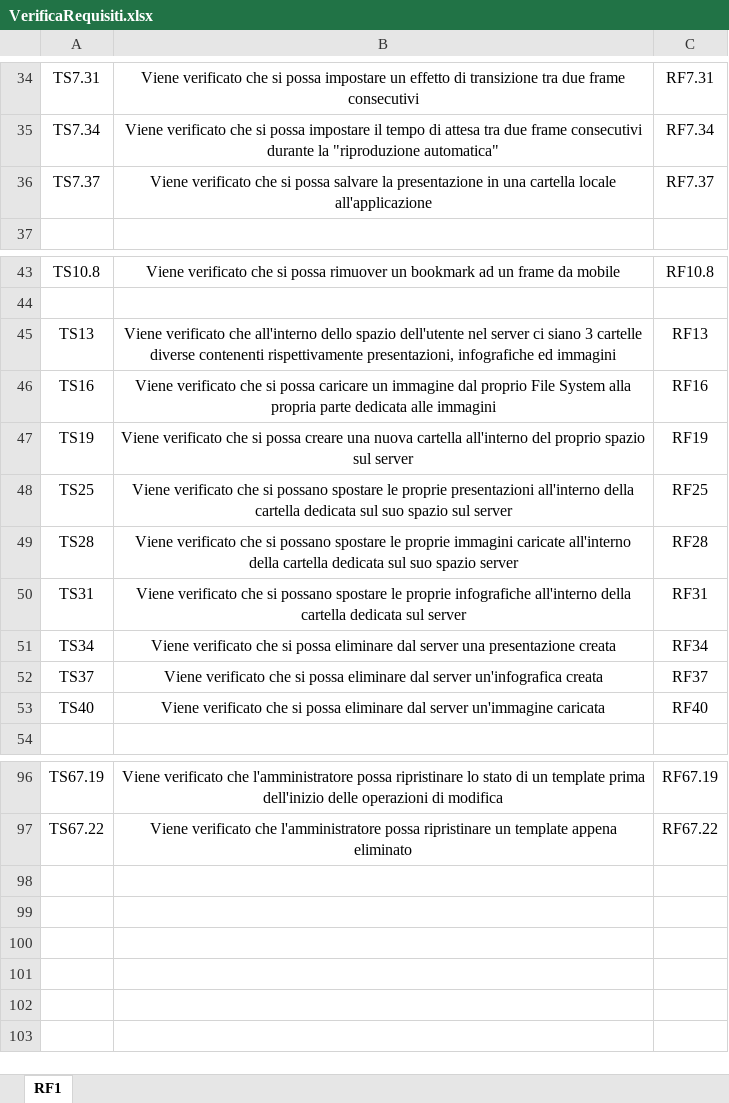
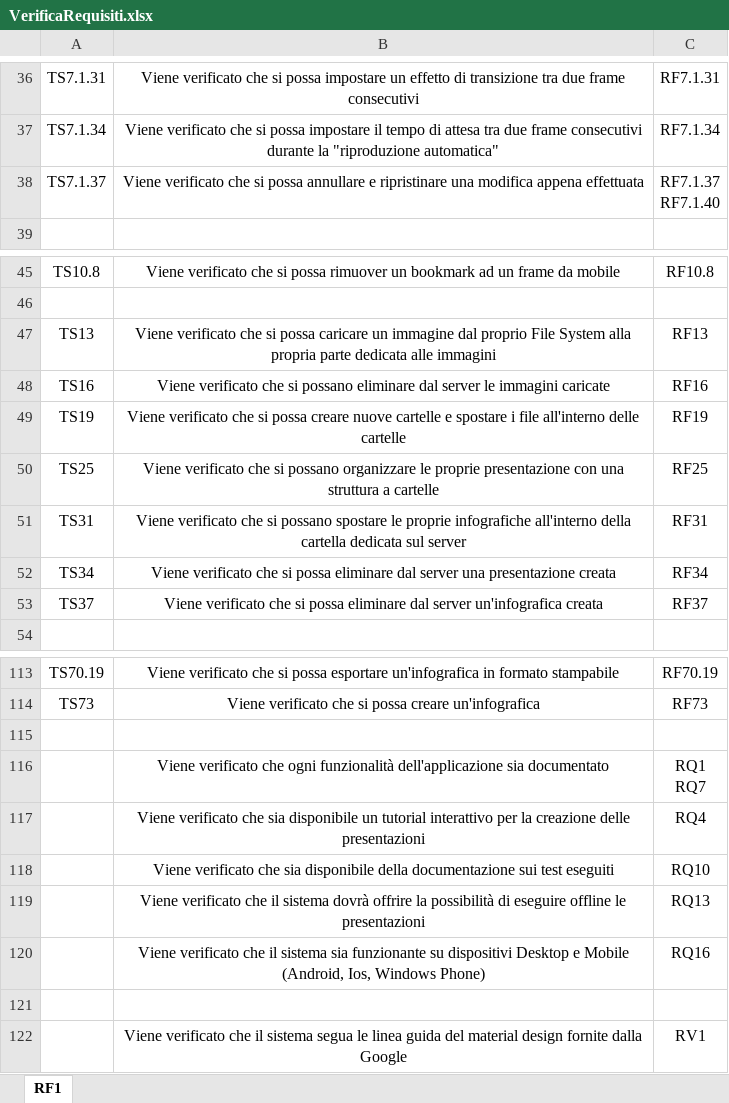
Before and after one commit to PetrucciMauro/Glass-uni-Scanner, an Excel workbook: RR/Esterni/Piano di qualifica/VerificaRequisiti.xlsx, sheet RF1, drawn as a sheet; only a part is shown, gaps mark what is left out; values as stored, in another font and other column widths than the file's, no borders; removed rows and columns are numbered as before the commit, all else as after; ↵ is a line break in a cell; the diff covers the shown part only; the diff names each change by its address in the sheet, - before the commit and + after, or states it on an @@ line.

Commit message:
aggiornata verifica dei requisiti

```diff
--- a/RR/Esterni/Piano di qualifica/VerificaRequisiti.xlsx (sheet RF1)
+++ b/RR/Esterni/Piano di qualifica/VerificaRequisiti.xlsx (sheet RF1)
-A36: TS7.31
+A36: TS7.1.31
-C36: RF7.31
+C36: RF7.1.31
-A37: TS7.34
+A37: TS7.1.34
-C37: RF7.34
+C37: RF7.1.34
-row 36: TS7.37 | Viene verificato che si possa salvare la presentazione in una cartella locale all'applicazione | RF7.37
+row 38: TS7.1.37 | Viene verificato che si possa annullare e ripristinare una modifica appena effettuata | RF7.1.37 ↵ RF7.1.40
-B47: …verificato che all'interno dello spazio dell'utente nel server ci siano 3 cartelle diverse contenenti rispettivamente presentazioni, infografiche ed immagini
+B47: …verificato che si possa caricare un immagine dal proprio File System alla propria parte dedicata alle immagini
-B48: …che si possa caricare un immagine dal proprio File System alla propria parte dedicata alle immagini
+B48: …che si possano eliminare dal server le immagini caricate
-B49: …possa creare una nuova cartella all'interno del proprio spazio sul server
+B49: …possa creare nuove cartelle e spostare i file all'interno delle cartelle
-B50: …si possano spostare le proprie presentazioni all'interno della cartella dedicata sul suo spazio sul server
+B50: …si possano organizzare le proprie presentazione con una struttura a cartelle
-row 49: TS28 | Viene verificato che si possano spostare le proprie immagini caricate all'interno della cartella dedicata sul suo spazio server | RF28
-row 53: TS40 | Viene verificato che si possa eliminare dal server un'immagine caricata | RF40
-A113: TS67.19
+A113: TS70.19
-B113: …verificato che l'amministratore possa ripristinare lo stato di un template prima dell'inizio delle operazioni di modifica
+B113: …verificato che si possa esportare un'infografica in formato stampabile
-C113: RF67.19
+C113: RF70.19
+row 114: TS73 | Viene verificato che si possa creare un'infografica | RF73
-row 115: TS67.22 | Viene verificato che l'amministratore possa ripristinare un template appena eliminato | RF67.22
+row 115: (empty)
+row 116:  | Viene verificato che ogni funzionalità dell'applicazione sia documentato | RQ1 ↵ RQ7
+row 117:  | Viene verificato che sia disponibile un tutorial interattivo per la creazione delle presentazioni | RQ4
+row 118:  | Viene verificato che sia disponibile della documentazione sui test eseguiti | RQ10
+row 119:  | Viene verificato che il sistema dovrà offrire la possibilità di eseguire offline le presentazioni | RQ13
+row 120:  | Viene verificato che il sistema sia funzionante su dispositivi Desktop e Mobile (Android, Ios, Windows Phone) | RQ16
+row 121: (empty)
+row 122:  | Viene verificato che il sistema segua le linea guida del material design fornite dalla Google | RV1
```
Also changed, not shown: 35 added rows, 16 removed rows and 70 edited cells elsewhere in this sheet.
